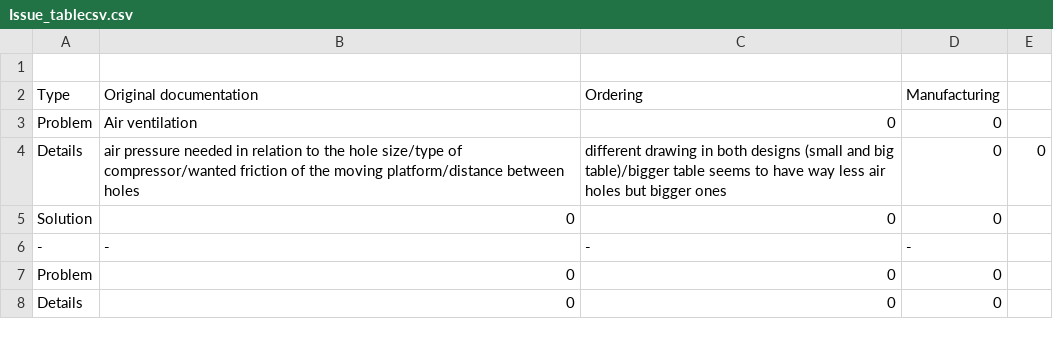
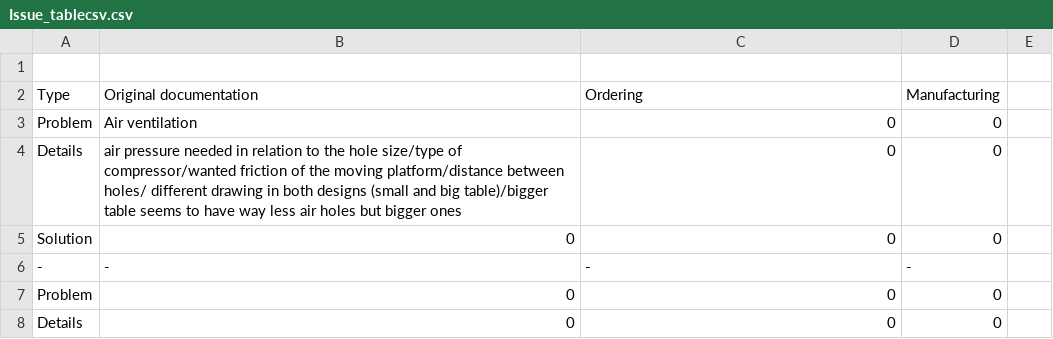
Before and after one commit to open-make/AIRtrack-rebuilt, a CSV file: 02_material_and_methods/01_protocols/Issue_tablecsv.csv, drawn as a sheet; only a part is shown.

Commit message:
Update Issue_tablecsv.csv

```diff
--- a/02_material_and_methods/01_protocols/Issue_tablecsv.csv
+++ b/02_material_and_methods/01_protocols/Issue_tablecsv.csv
@@ -3,3 +3,3 @@ Type,Original documentation,Ordering,Manufacturing
 Problem,Air ventilation,0,0
-Details,air pressure needed in relation to the hole size/type of compressor/wanted friction of the moving platform/distance between holes, different drawing in both designs (small and big table)/bigger table seems to have way less air holes but bigger ones,0,0
+Details,air pressure needed in relation to the hole size/type of compressor/wanted friction of the moving platform/distance between holes/ different drawing in both designs (small and big table)/bigger table seems to have way less air holes but bigger ones,0,0
 Solution,0,0,0
```
